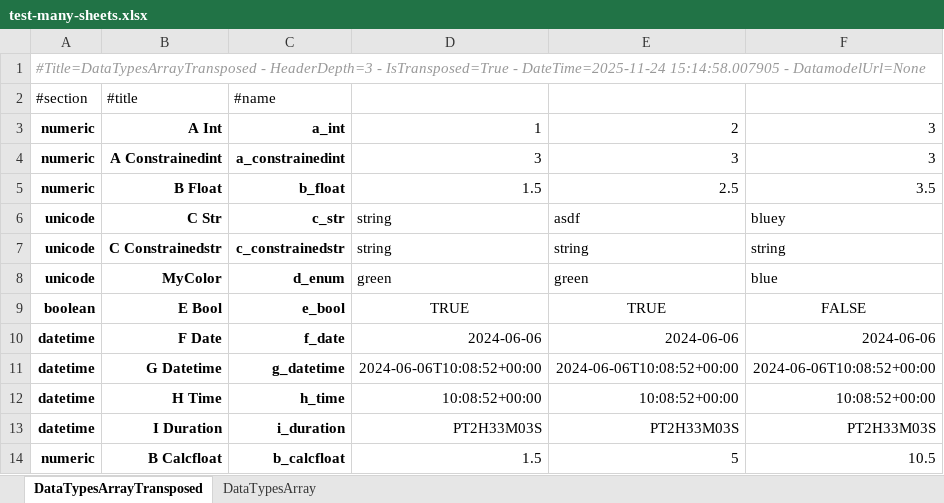
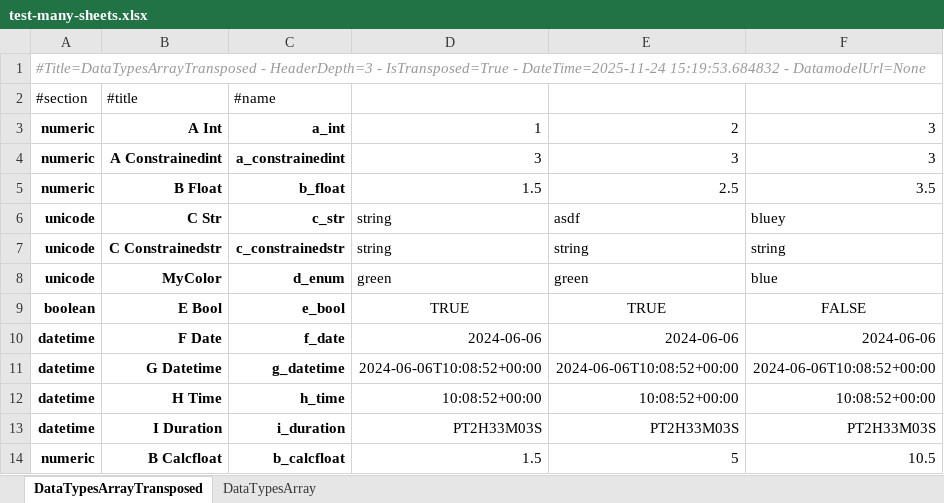
Before and after one commit to maxfordham/xlsxdatagrid, an Excel workbook: xl/test-many-sheets.xlsx, sheet DataTypesArrayTransposed, drawn as a sheet; values as stored, in another font and other column widths than the file's, no borders; conditional formats and table styles not drawn; the diff names each change by its address in the sheet, - before the commit and + after, or states it on an @@ line.

```diff
--- a/xl/test-many-sheets.xlsx (sheet DataTypesArrayTransposed)
+++ b/xl/test-many-sheets.xlsx (sheet DataTypesArrayTransposed)
-A1 (#section): …- DateTime=2025-11-24 15:14:58.007905 - DatamodelUrl=None
+A1 (#section): …- DateTime=2025-11-24 15:19:53.684832 - DatamodelUrl=None
```
Also changed, not shown: sheet DataTypesArray, xl/chart.xlsx, xl/test-t.xlsx, 1 other file.
